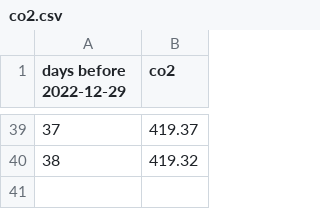
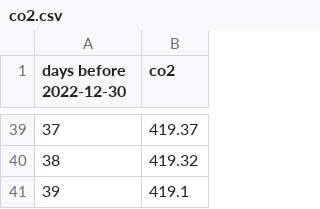
Before and after one commit to NavSous/Software-Studio-Project, a CSV file: co2.csv, drawn as a sheet; only a part is shown, gaps mark what is left out; the diff names each change by its address in the sheet, - before the commit and + after, or states it on an @@ line.

```diff
--- a/co2.csv
+++ b/co2.csv
@@ column A (days before 2022-12-30) renumbered in row 1 @@
+row 41: 39 | 419.1
```
Also changed, not shown: 4 other files.
